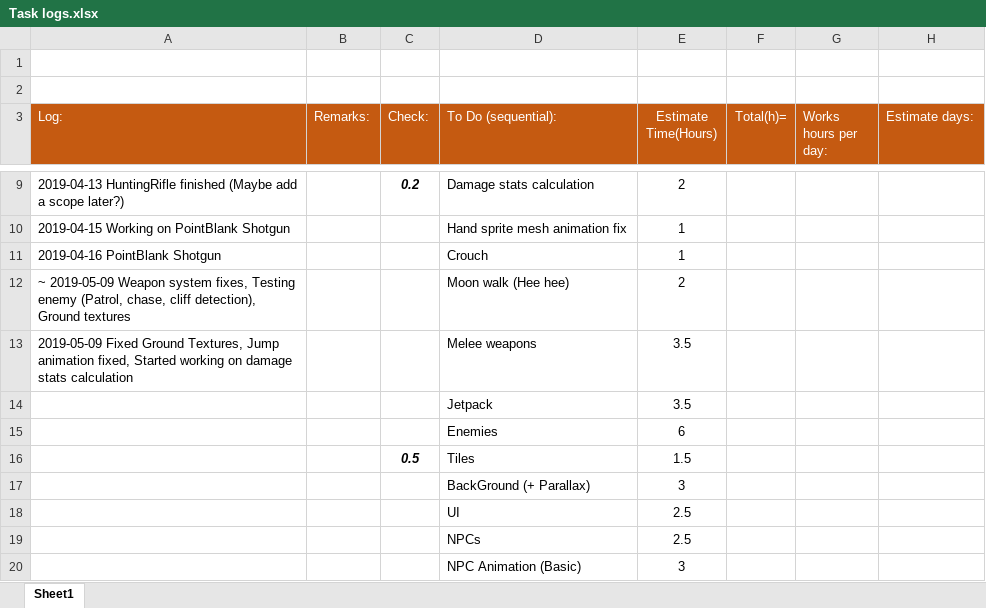
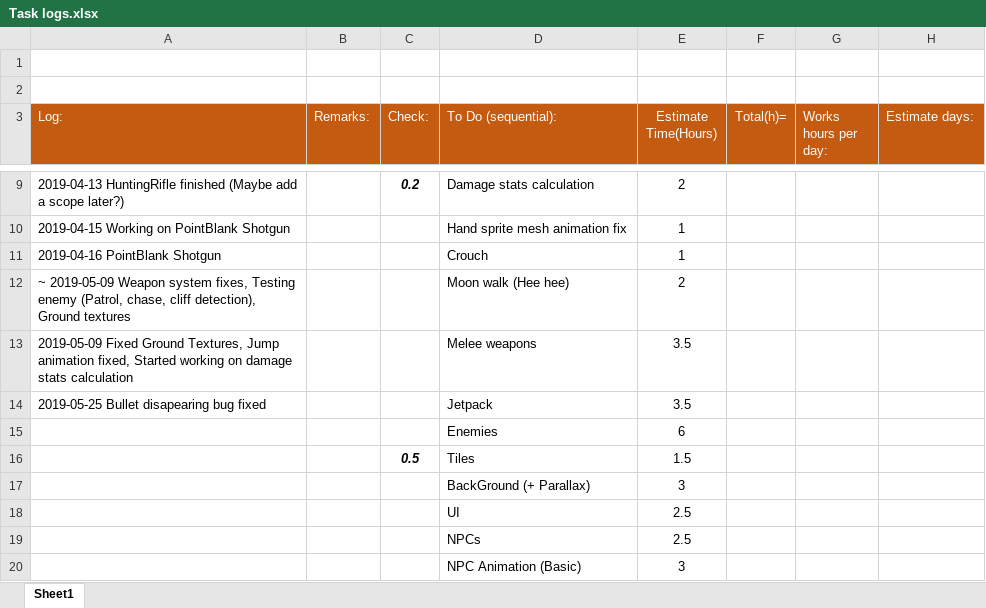
Before and after one commit to HBRYU/Flammable_Blood, an Excel workbook: Task logs.xlsx, sheet Sheet1, drawn as a sheet; only a part is shown, gaps mark what is left out; values as stored, in another font and other column widths than the file's, no borders; the diff names each change by its address in the sheet, - before the commit and + after, or states it on an @@ line.

```diff
--- a/Task logs.xlsx (sheet Sheet1)
+++ b/Task logs.xlsx (sheet Sheet1)
-A14 (Log:): (empty)
+A14 (Log:): 2019-05-25 Bullet disapearing bug fixed
```
Also changed, not shown: 5 other files.
